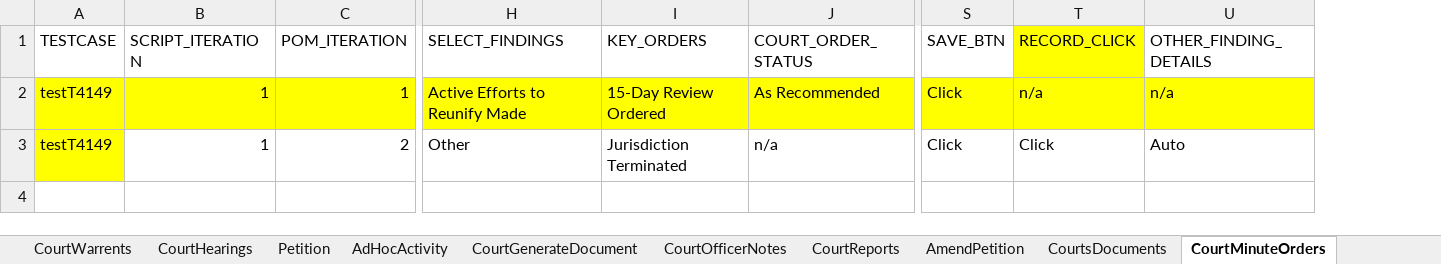
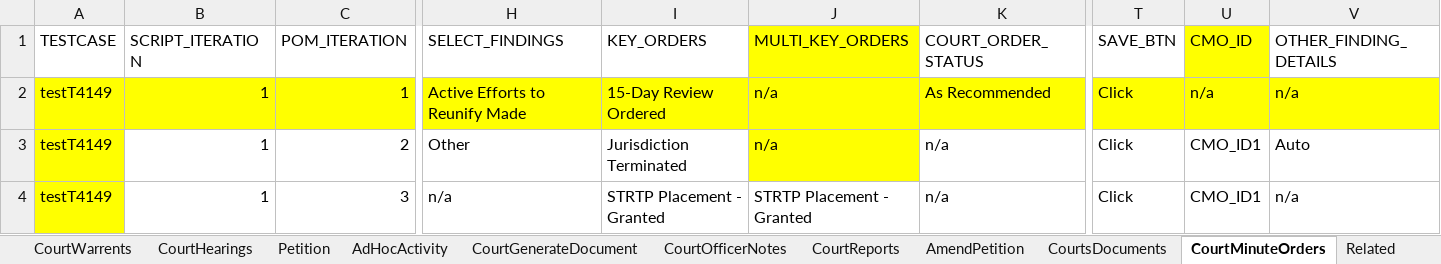
Before and after one commit to Yaswanthkumar-Naidu/TestDataExcel, an Excel workbook: Courts.xlsx, sheet CourtMinuteOrders, drawn as a sheet; only a part is shown, gaps mark what is left out; values as stored, in another font and other column widths than the file's, no borders; removed rows and columns are numbered as before the commit, all else as after; rows hold the shown columns only; the diff names each change by its address in the sheet, - before the commit and + after, or states it on an @@ line.

Commit message:
Add files via upload

```diff
--- a/Courts.xlsx (sheet CourtMinuteOrders)
+++ b/Courts.xlsx (sheet CourtMinuteOrders)
+sheet tab: Related
+column J (MULTI_KEY_ORDERS), rows 2-3: n/a | n/a
-column T (RECORD_CLICK), rows 2-3: n/a | Click
+column U (CMO_ID), rows 2-3: n/a | CMO_ID1
+row 4: testT4149 | 1 | 3 | n/a | STRTP Placement - Granted | STRTP Placement - Granted | n/a | Click | CMO_ID1 | n/a
```
